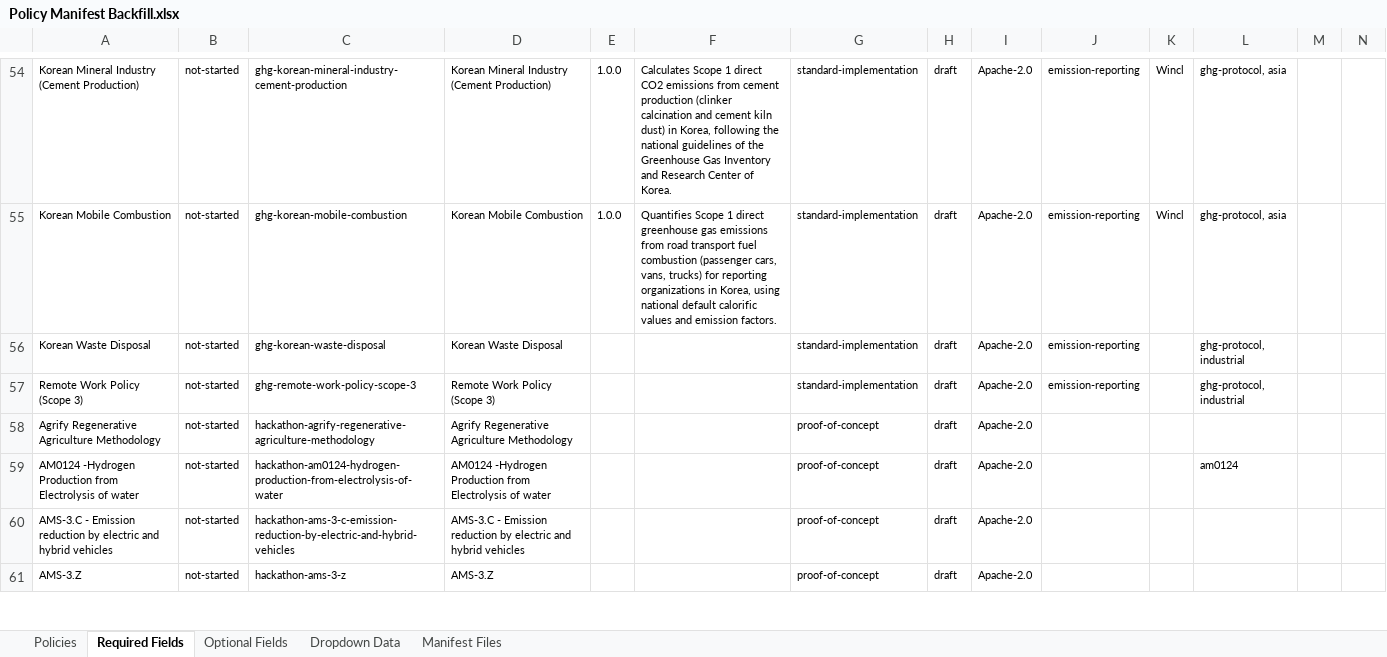
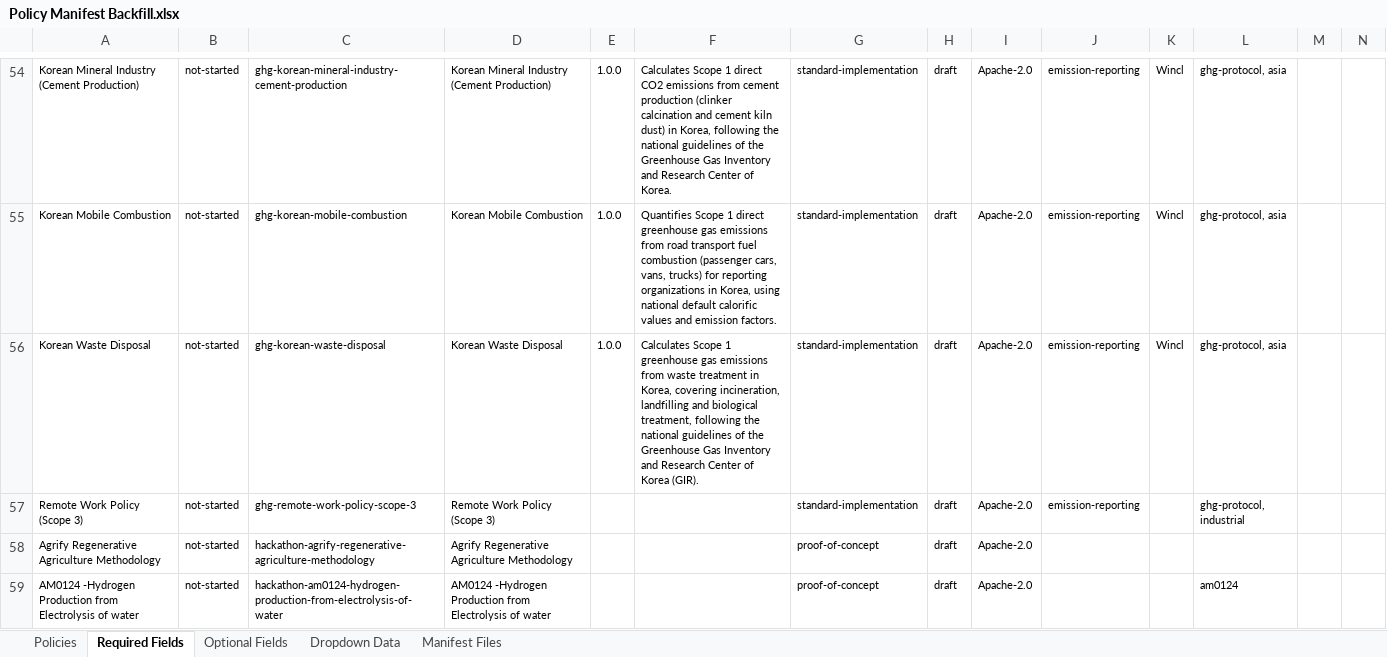
Before and after one commit to swidnikk/guardian, an Excel workbook: Methodology Library/Policy Manifest Backfill.xlsx, sheet Required Fields, drawn as a sheet; only a part is shown, gaps mark what is left out; the shorter side is filled out with more unchanged rows; values as stored, in another font and other column widths than the file's, no borders; charts and pictures and table styles not drawn; the diff names each change by its address in the sheet, - before the commit and + after, or states it on an @@ line.

```diff
--- a/Methodology Library/Policy Manifest Backfill.xlsx (sheet Required Fields)
+++ b/Methodology Library/Policy Manifest Backfill.xlsx (sheet Required Fields)
-E56: (empty)
+E56: 1.0.0
-F56: (empty)
+F56: Calculates Scope 1 greenhouse gas emissions from waste treatment in Korea, covering incineration, landfilling and biological treatment, following the national guidelines of the Greenhouse Gas Inventory and Research Center of Korea (GIR).
-K56: (empty)
+K56: Wincl
-L56: ghg-protocol, industrial
+L56: ghg-protocol, asia
```
Also changed, not shown: sheet Policies, sheet Optional Fields, 1 other file.
